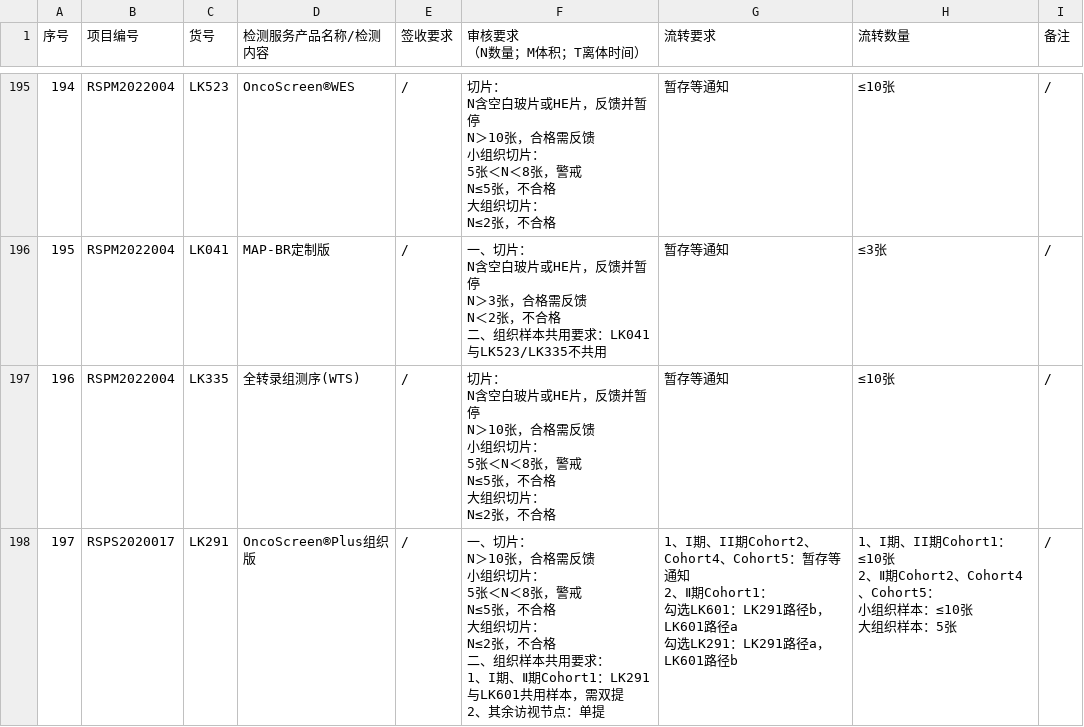
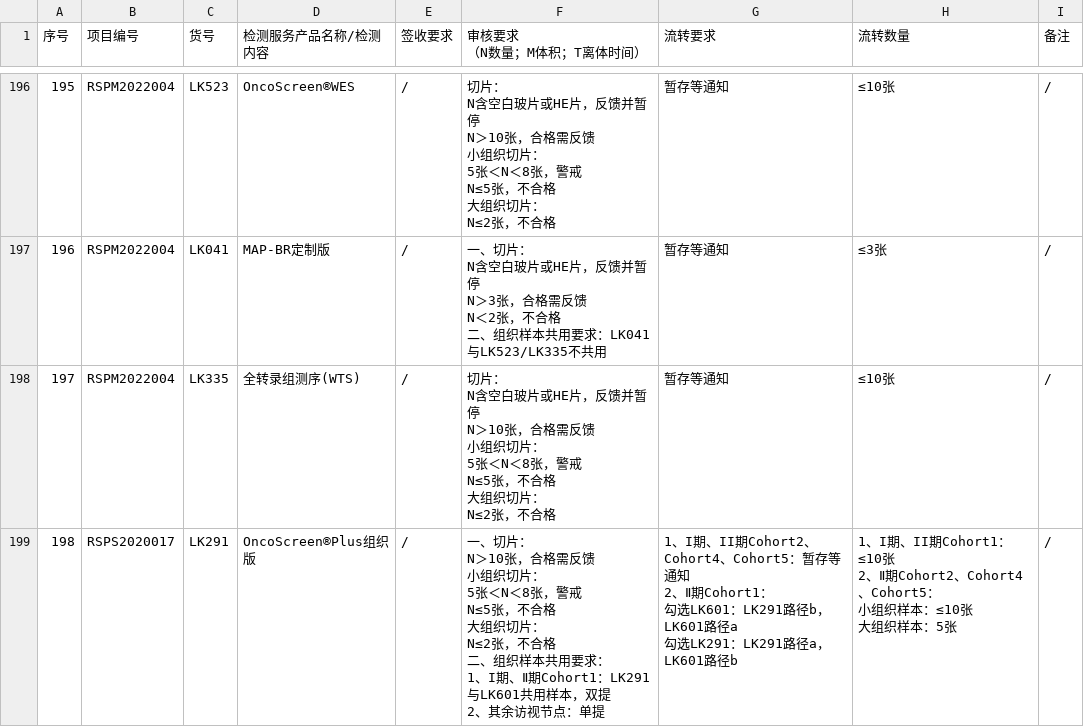
Before and after one commit to sy2924/project-qc-data, a CSV file: 个性化项目要求汇总-样本接收-个性化项目要求汇总-10.16更新.csv, drawn as a sheet; only a part is shown, gaps mark what is left out; addresses are those after the commit; ↵ is a line break in a cell; the diff covers the shown part only; the diff names each change by its address in the sheet, - before the commit and + after, or states it on an @@ line.

```diff
--- a/个性化项目要求汇总-样本接收-个性化项目要求汇总-10.16更新.csv
+++ b/个性化项目要求汇总-样本接收-个性化项目要求汇总-10.16更新.csv
@@ column A (序号) renumbered from row 19 down @@
-F199 (审核要求 （N数量；M体积；T离体时间）): …用样本，需双提 ↵ 2…
+F199 (审核要求 （N数量；M体积；T离体时间）): …用样本，双提 ↵ 2…
```
Also changed, not shown: 1 added row and 56 edited cells elsewhere in this file.
